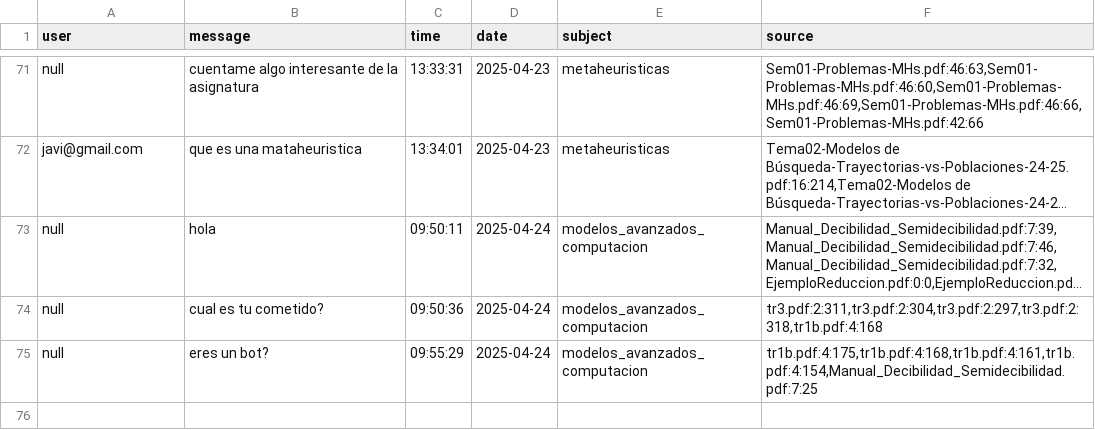
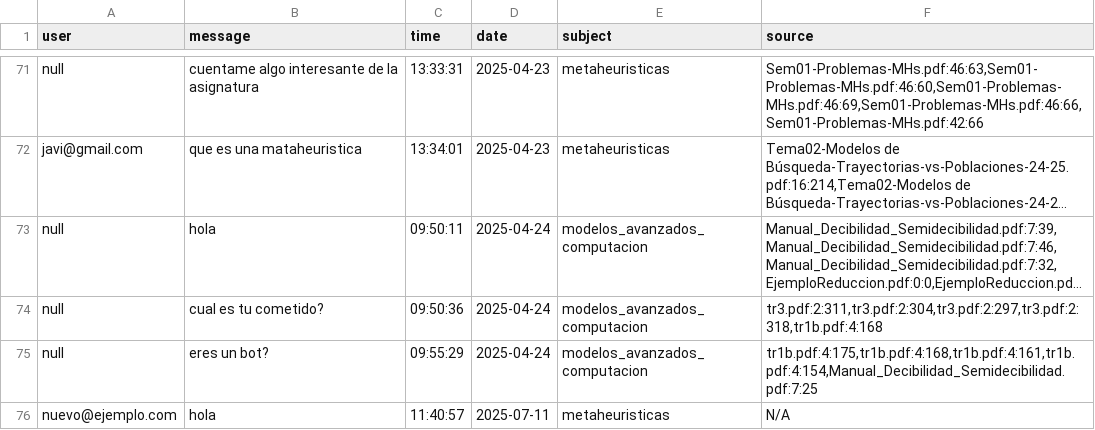
Before and after one commit to GabrielFranciscoSM/Chatbot_IA_Ceprud, a CSV file: logs/chat_logs.csv, drawn as a sheet; only a part is shown, gaps mark what is left out; long unchanged cells end in ….

```diff
--- a/logs/chat_logs.csv
+++ b/logs/chat_logs.csv
@@ -75 +75,2 @@ null,cual es tu cometido?,09:50:36,2025-04-24,modelos_avanzados_computacion,"tr3
 null,eres un bot?,09:55:29,2025-04-24,modelos_avanzados_computacion,"tr1b.pdf:4:175,tr1b.pdf:4:168,tr1b.pdf:4:161,tr1b.pdf:4:154,Manual_Decibilidad_Semidecibilidad.pdf:7:25"
+nuevo@ejemplo.com,hola,11:40:57,2025-07-11,metaheuristicas,N/A
```
Also changed, not shown: 10 other files.
